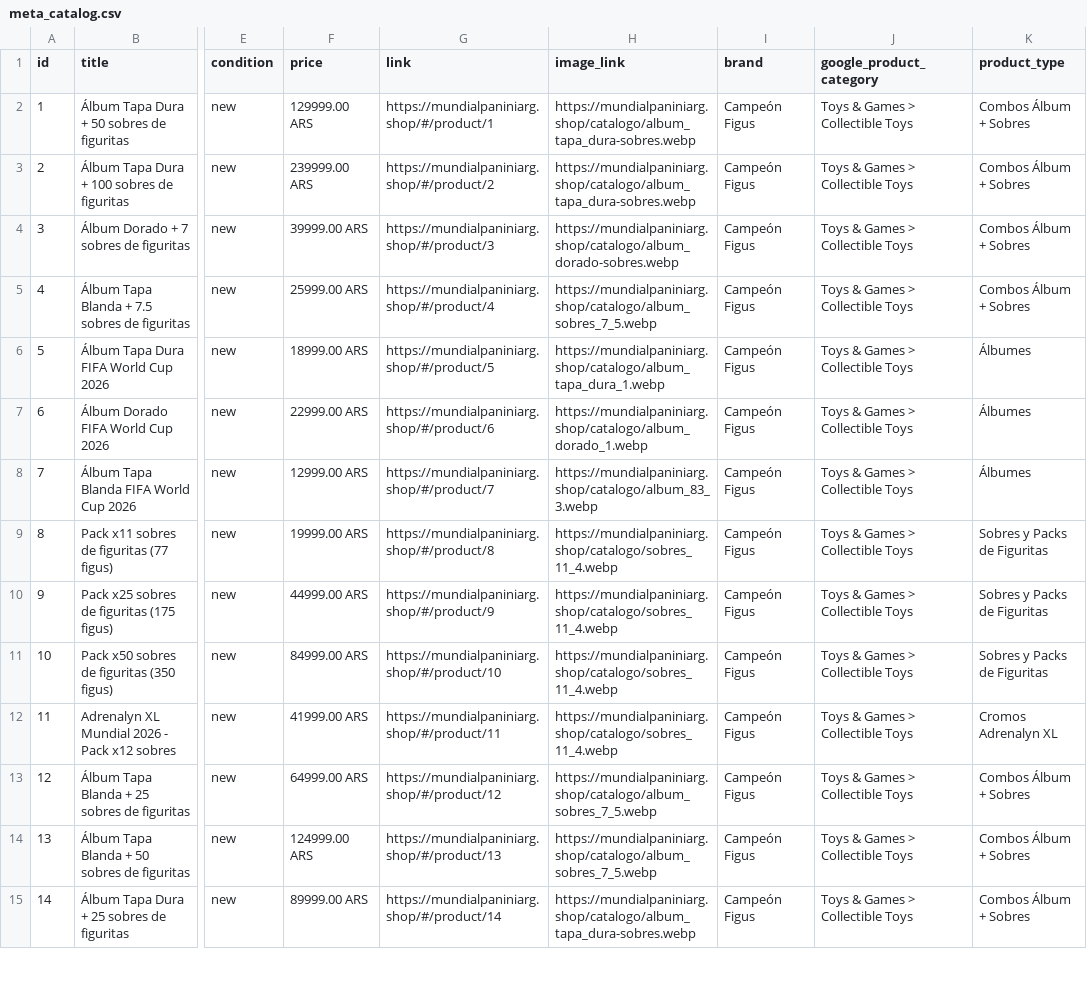
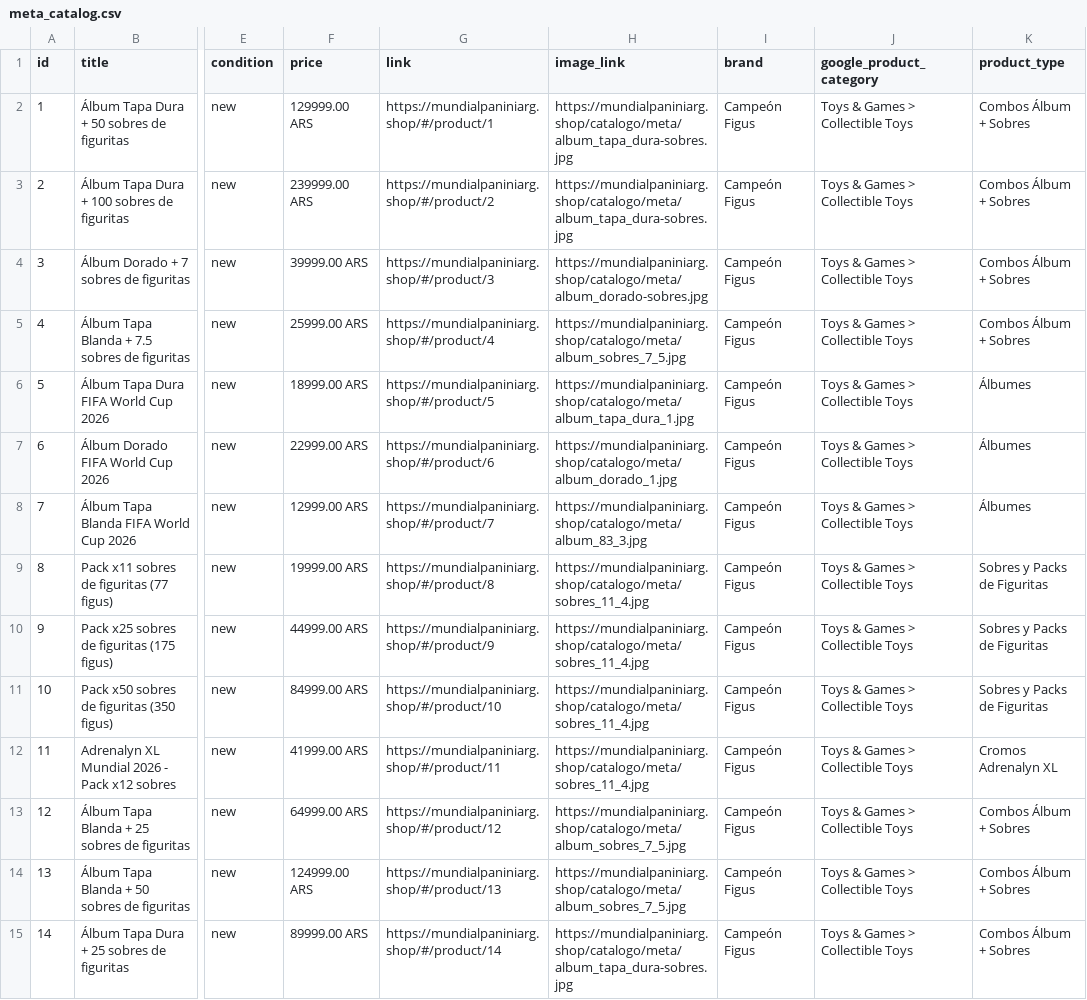
Before and after one commit to raimdoxhvh-boop/campeon-figus, a CSV file: data/meta_catalog.csv, drawn as a sheet; only a part is shown, gaps mark what is left out; the diff covers the shown part only; the diff names each change by its address in the sheet, - before the commit and + after, or states it on an @@ line.

```diff
--- a/data/meta_catalog.csv
+++ b/data/meta_catalog.csv
-H2:H3 (image_link): https://mundialpaniniarg.shop/catalogo/album_tapa_dura-sobres.webp
+H2:H3 (image_link): https://mundialpaniniarg.shop/catalogo/meta/album_tapa_dura-sobres.jpg
-H4 (image_link): https://mundialpaniniarg.shop/catalogo/album_dorado-sobres.webp
+H4 (image_link): https://mundialpaniniarg.shop/catalogo/meta/album_dorado-sobres.jpg
-H5 (image_link): https://mundialpaniniarg.shop/catalogo/album_sobres_7_5.webp
+H5 (image_link): https://mundialpaniniarg.shop/catalogo/meta/album_sobres_7_5.jpg
-H6 (image_link): https://mundialpaniniarg.shop/catalogo/album_tapa_dura_1.webp
+H6 (image_link): https://mundialpaniniarg.shop/catalogo/meta/album_tapa_dura_1.jpg
-H7 (image_link): https://mundialpaniniarg.shop/catalogo/album_dorado_1.webp
+H7 (image_link): https://mundialpaniniarg.shop/catalogo/meta/album_dorado_1.jpg
-H8 (image_link): https://mundialpaniniarg.shop/catalogo/album_83_3.webp
+H8 (image_link): https://mundialpaniniarg.shop/catalogo/meta/album_83_3.jpg
-H9:H12 (image_link): https://mundialpaniniarg.shop/catalogo/sobres_11_4.webp
+H9:H12 (image_link): https://mundialpaniniarg.shop/catalogo/meta/sobres_11_4.jpg
-H13:H14 (image_link): https://mundialpaniniarg.shop/catalogo/album_sobres_7_5.webp
+H13:H14 (image_link): https://mundialpaniniarg.shop/catalogo/meta/album_sobres_7_5.jpg
-H15 (image_link): https://mundialpaniniarg.shop/catalogo/album_tapa_dura-sobres.webp
+H15 (image_link): https://mundialpaniniarg.shop/catalogo/meta/album_tapa_dura-sobres.jpg
```
Also changed, not shown: 25 edited cells elsewhere in this file, 11 other files.
